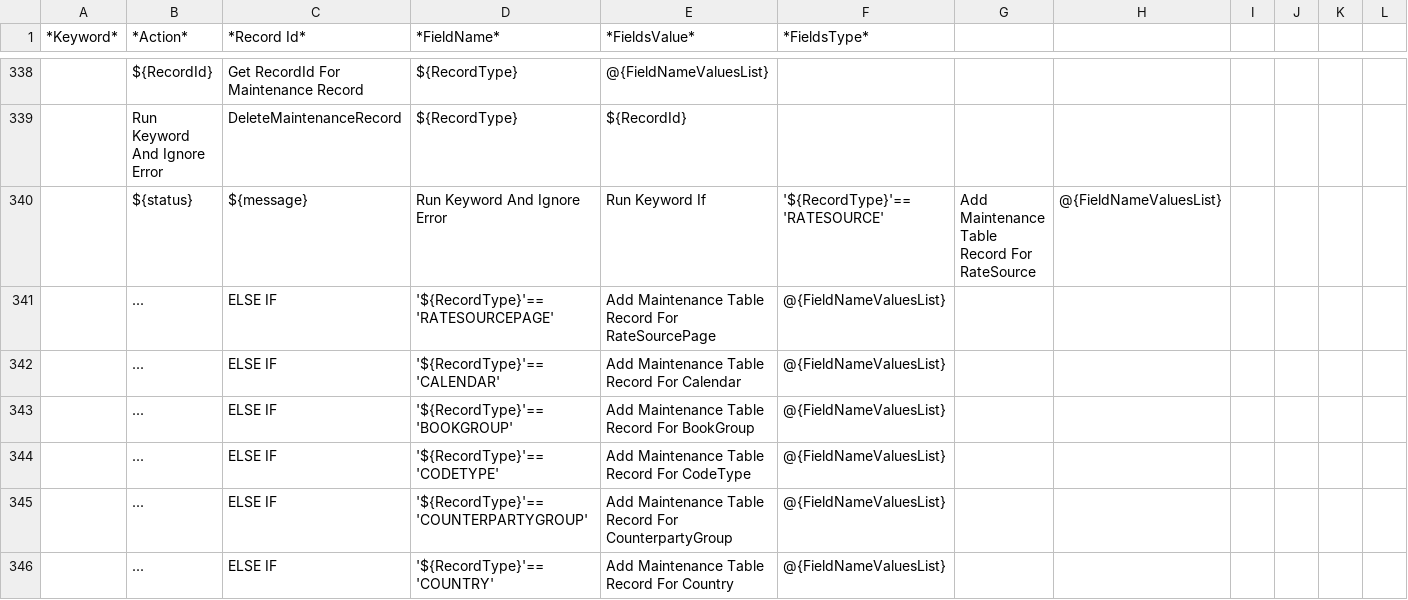
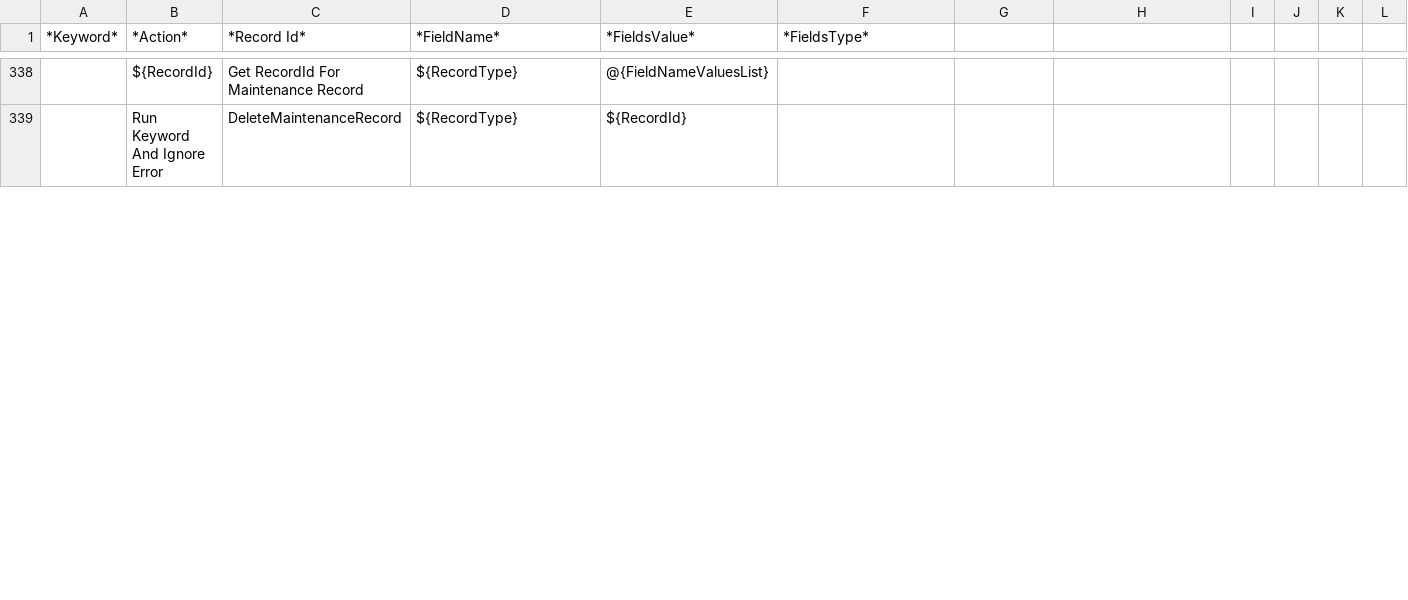
Before and after one commit to IONTPRM/FRC_E2E_TestSuites, a TSV file: Resources/REFDATA_Common_MaintenanceTable_Record_Creation_Utility.tsv, drawn as a sheet; only a part is shown, gaps mark what is left out; removed rows and columns are numbered as before the commit, all else as after; rows hold the shown columns only; the diff covers the shown part only; the diff names each change by its address in the sheet, - before the commit and + after, or states it on an @@ line.

```diff
--- a/Resources/REFDATA_Common_MaintenanceTable_Record_Creation_Utility.tsv
+++ b/Resources/REFDATA_Common_MaintenanceTable_Record_Creation_Utility.tsv
-row 340:  | ${status} | ${message} | Run Keyword And Ignore Error | Run Keyword If | '${RecordType}'=='RATESOURCE' | Add Maintenance Table Record For RateSource | @{FieldNameValuesList}
-row 341:  | ... | ELSE IF | '${RecordType}'=='RATESOURCEPAGE' | Add Maintenance Table Record For RateSourcePage | @{FieldNameValuesList}
-row 342:  | ... | ELSE IF | '${RecordType}'=='CALENDAR' | Add Maintenance Table Record For Calendar | @{FieldNameValuesList}
-row 343:  | ... | ELSE IF | '${RecordType}'=='BOOKGROUP' | Add Maintenance Table Record For BookGroup | @{FieldNameValuesList}
-row 344:  | ... | ELSE IF | '${RecordType}'=='CODETYPE' | Add Maintenance Table Record For CodeType | @{FieldNameValuesList}
-row 345:  | ... | ELSE IF | '${RecordType}'=='COUNTERPARTYGROUP' | Add Maintenance Table Record For CounterpartyGroup | @{FieldNameValuesList}
-row 346:  | ... | ELSE IF | '${RecordType}'=='COUNTRY' | Add Maintenance Table Record For Country | @{FieldNameValuesList}
```
Also changed, not shown: 2 added rows and 9 removed rows elsewhere in this file, ImportFromBBG_PriceAndManualTrade/SuiteKeywords.tsv, Resources/CommonLibrariesAndResources.tsv, 23 other files.
